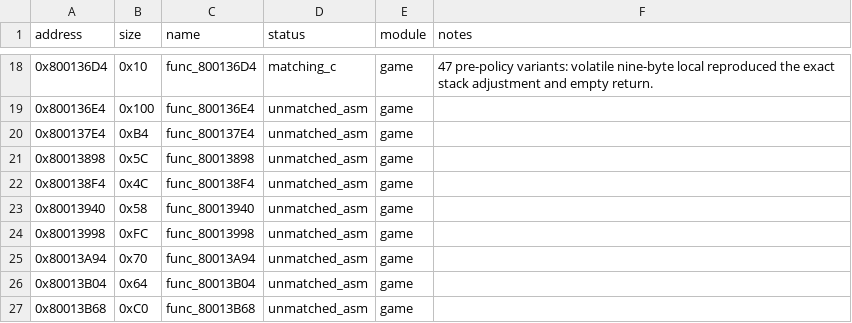
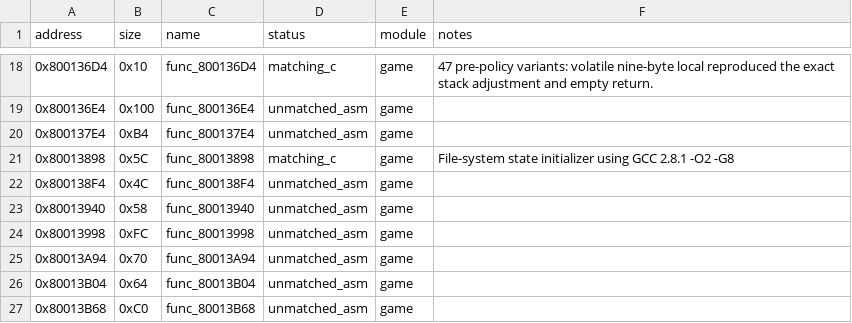
Before and after one commit to MaChInEgUn3/memories-decomp, a CSV file: config/slus_01411/functions.csv, drawn as a sheet; only a part is shown, gaps mark what is left out.

```diff
--- a/config/slus_01411/functions.csv
+++ b/config/slus_01411/functions.csv
@@ -20,3 +20,3 @@ address,size,name,status,module,notes
 0x800137E4,0xB4,func_800137E4,unmatched_asm,game,
-0x80013898,0x5C,func_80013898,unmatched_asm,game,
+0x80013898,0x5C,func_80013898,matching_c,game,File-system state initializer using GCC 2.8.1 -O2 -G8
 0x800138F4,0x4C,func_800138F4,unmatched_asm,game,
```
Also changed, not shown: config/slus_01411/attempts.csv, 2 other files.
